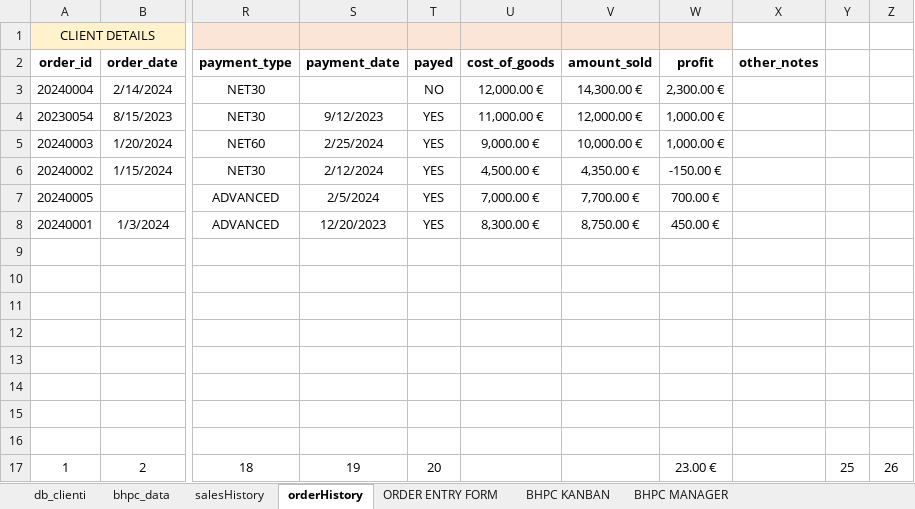
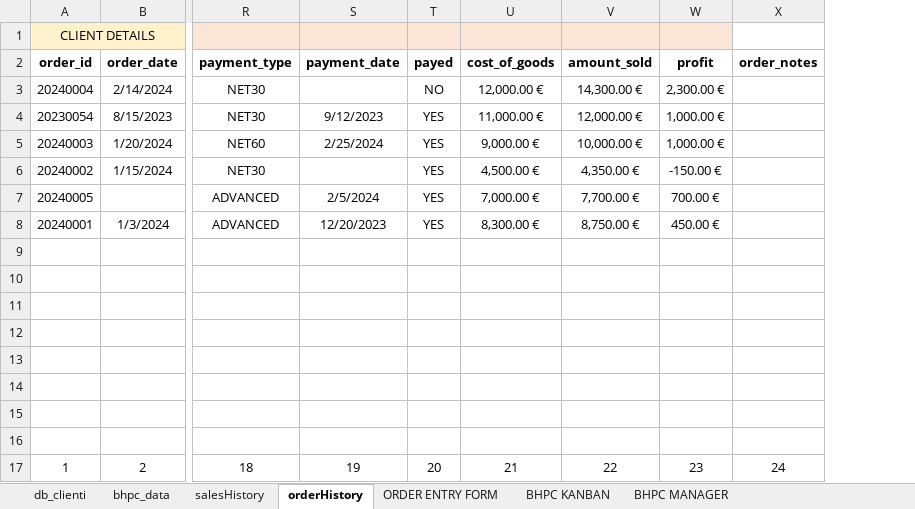
Before and after one commit to StephaneDucci/BHPC-Order-Manager, an Excel workbook: CRM BHPC v2.xlsm, sheet orderHistory, drawn as a sheet; only a part is shown, gaps mark what is left out; values as stored, in another font and other column widths than the file's, no borders; table styles not drawn; removed rows and columns are numbered as before the commit, all else as after; the diff names each change by its address in the sheet, - before the commit and + after, or states it on an @@ line.

```diff
--- a/CRM BHPC v2.xlsm (sheet orderHistory)
+++ b/CRM BHPC v2.xlsm (sheet orderHistory)
-column X (other_notes), empty
-column Y, row 17: 25
-column Z, row 17: 26
+column X (order_notes), row 17: 24
-S6 (payment_date): 2/12/2024
+S6 (payment_date): (empty)
-U17 (cost_of_goods): (empty)
+U17 (cost_of_goods): 21
-V17 (amount_sold): (empty)
+V17 (amount_sold): 22
-W17 (profit): 23.00 €
+W17 (profit): 23
```
Also changed, not shown: sheet BHPC MANAGER, sheet db_clienti, sheet BHPC KANBAN, formulas that keep their value, hidden cells, charts or pictures.
